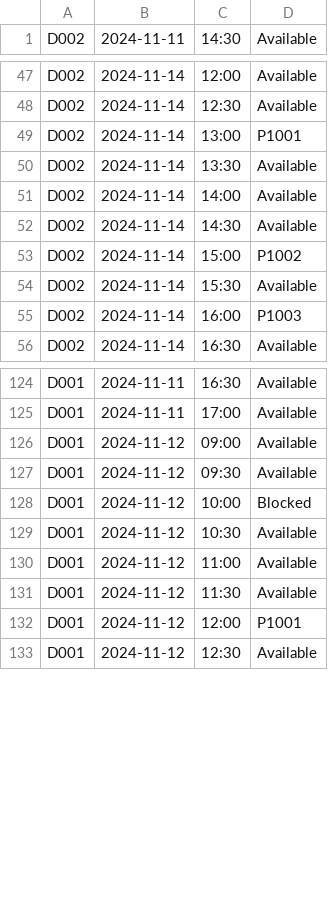
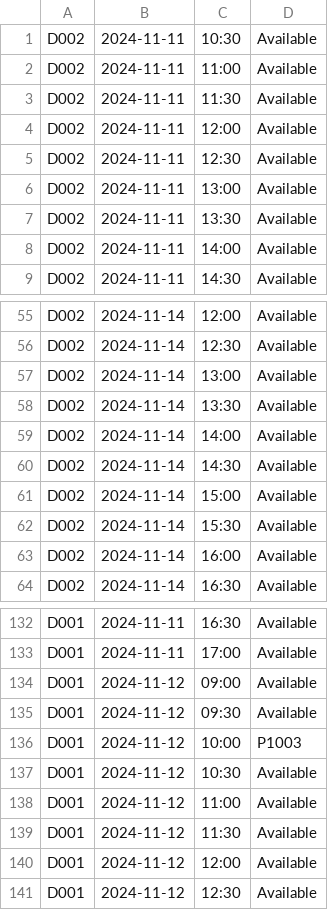
Before and after one commit to nithinsankar-b/SC2002_HMS_Team1, a CSV file: data/schedule.csv, drawn as a sheet; only a part is shown, gaps mark what is left out; the diff covers the shown part only.

```diff
--- a/data/schedule.csv
+++ b/data/schedule.csv
@@ -1 +1,9 @@
+D002,2024-11-11,10:30,Available
+D002,2024-11-11,11:00,Available
+D002,2024-11-11,11:30,Available
+D002,2024-11-11,12:00,Available
+D002,2024-11-11,12:30,Available
+D002,2024-11-11,13:00,Available
+D002,2024-11-11,13:30,Available
+D002,2024-11-11,14:00,Available
 D002,2024-11-11,14:30,Available
@@ -48,3 +56,3 @@ D002,2024-11-14,12:00,Available
 D002,2024-11-14,12:30,Available
-D002,2024-11-14,13:00,P1001
+D002,2024-11-14,13:00,Available
 D002,2024-11-14,13:30,Available
@@ -52,5 +60,5 @@ D002,2024-11-14,14:00,Available
 D002,2024-11-14,14:30,Available
-D002,2024-11-14,15:00,P1002
+D002,2024-11-14,15:00,Available
 D002,2024-11-14,15:30,Available
-D002,2024-11-14,16:00,P1003
+D002,2024-11-14,16:00,Available
 D002,2024-11-14,16:30,Available
@@ -127,3 +135,3 @@ D001,2024-11-12,09:00,Available
 D001,2024-11-12,09:30,Available
-D001,2024-11-12,10:00,Blocked
+D001,2024-11-12,10:00,P1003
 D001,2024-11-12,10:30,Available
@@ -131,3 +139,3 @@ D001,2024-11-12,11:00,Available
 D001,2024-11-12,11:30,Available
-D001,2024-11-12,12:00,P1001
+D001,2024-11-12,12:00,Available
 D001,2024-11-12,12:30,Available
```
Also changed, not shown: 6 edited cells elsewhere in this file, data/User.csv, data/medical_record.csv, 30 other files.
